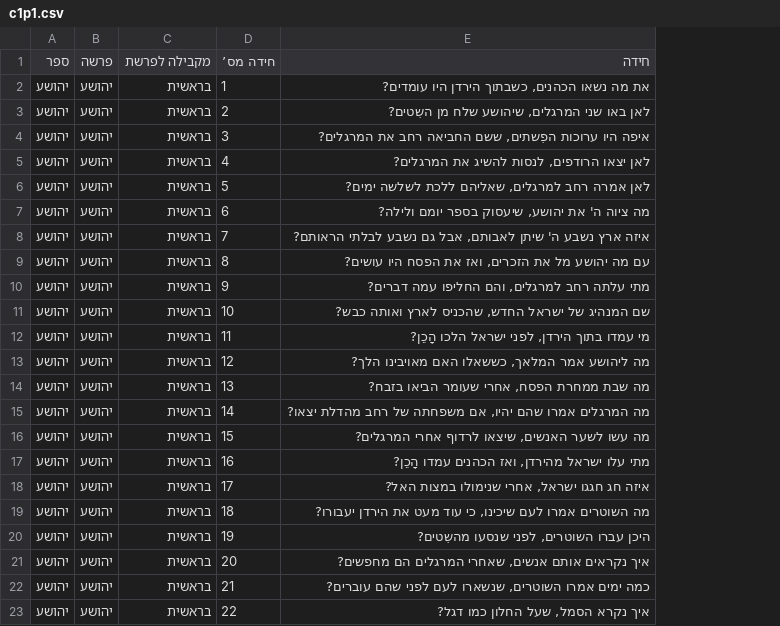
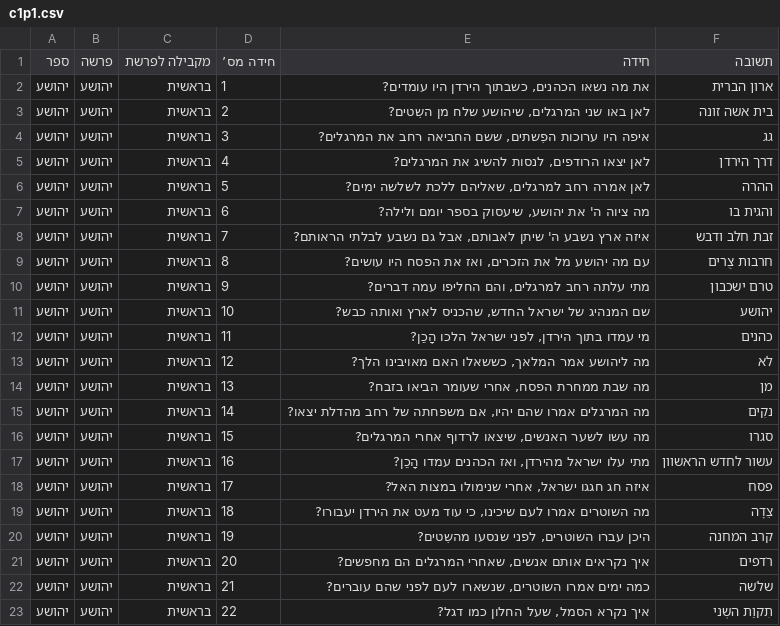
Before and after one commit to solebox/Nach-Riddles, a CSV file: c1p1.csv, drawn as a sheet; the diff names each change by its address in the sheet, - before the commit and + after, or states it on an @@ line.

```diff
--- a/c1p1.csv
+++ b/c1p1.csv
+column F (תשובה), rows 2-23: ארון הברית | בית אשה זונה | גג | דרך הירדן | ההרה | והגית בו | זבת חלב ודבש | חרבות צֻרים | טרם ישכבון | יהושע | כהנים | לא | מן | נקִים | סגרו | עשור לחדש הראשוון | פסח | צֵדָה | קרב המחנה | רֹדפים | שלֹשה | תִקוַת השְני
```
Also changed, not shown: 8 other files.
